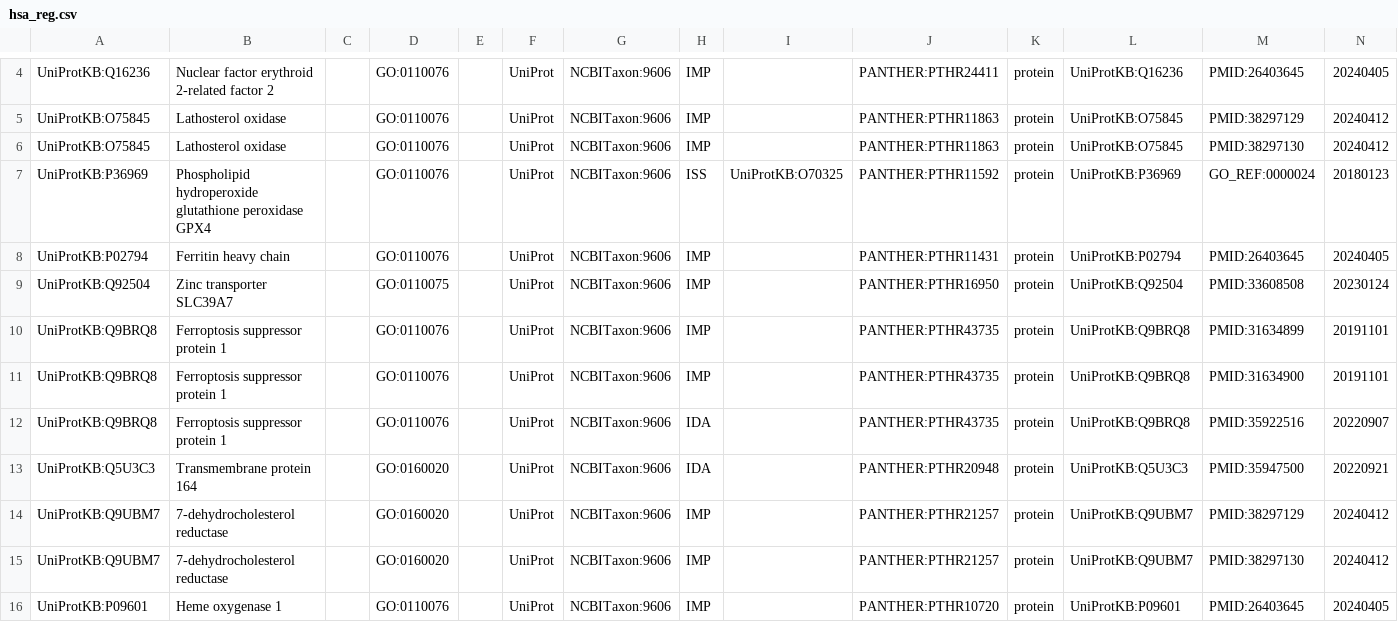
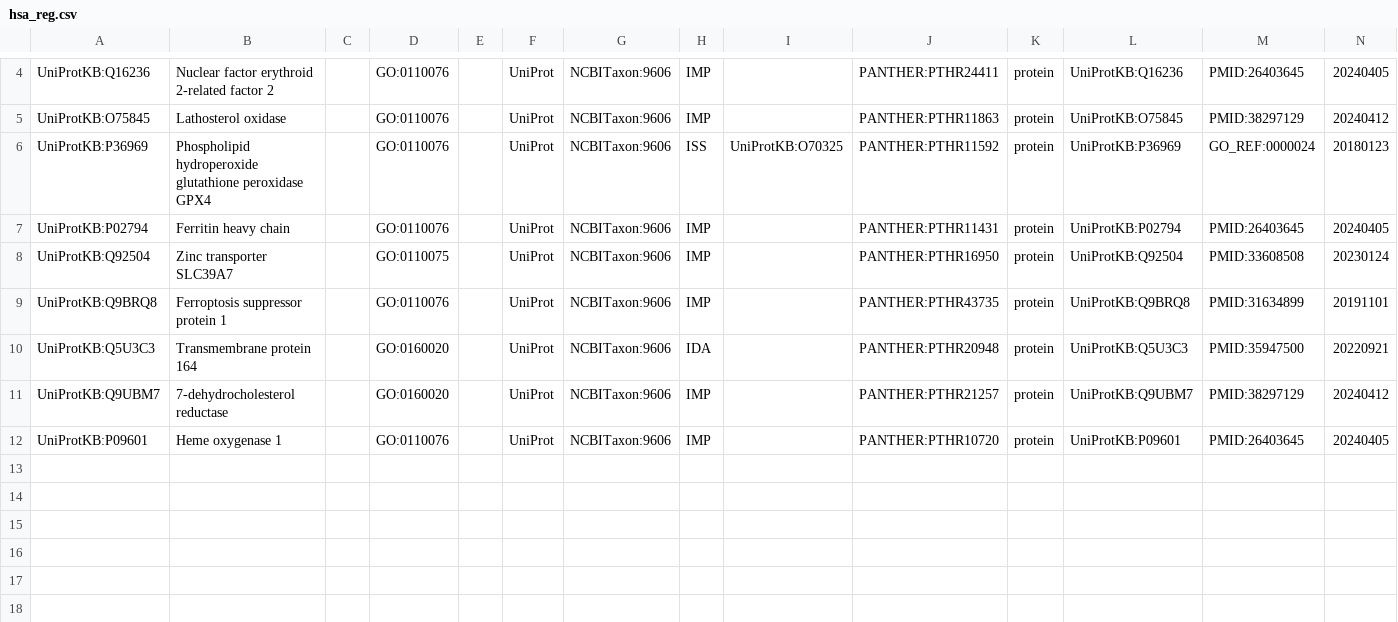
Before and after one commit to mcsksgyrk/ferroptosis, a CSV file: sources/go/hsa_reg.csv, drawn as a sheet; only a part is shown, gaps mark what is left out; the diff names each change by its address in the sheet, - before the commit and + after, or states it on an @@ line.

```diff
--- a/sources/go/hsa_reg.csv
+++ b/sources/go/hsa_reg.csv
-row 6: UniProtKB:O75845 | Lathosterol oxidase |  | GO:0110076 |  | UniProt | NCBITaxon:9606 | IMP |  | PANTHER:PTHR11863 | protein | UniProtKB:O75845 | PMID:38297130 | 20240412
-row 11: UniProtKB:Q9BRQ8 | Ferroptosis suppressor protein 1 |  | GO:0110076 |  | UniProt | NCBITaxon:9606 | IMP |  | PANTHER:PTHR43735 | protein | UniProtKB:Q9BRQ8 | PMID:31634900 | 20191101
-row 12: UniProtKB:Q9BRQ8 | Ferroptosis suppressor protein 1 |  | GO:0110076 |  | UniProt | NCBITaxon:9606 | IDA |  | PANTHER:PTHR43735 | protein | UniProtKB:Q9BRQ8 | PMID:35922516 | 20220907
-row 15: UniProtKB:Q9UBM7 | 7-dehydrocholesterol reductase |  | GO:0160020 |  | UniProt | NCBITaxon:9606 | IMP |  | PANTHER:PTHR21257 | protein | UniProtKB:Q9UBM7 | PMID:38297130 | 20240412
```
Also changed, not shown: 50 other files.
